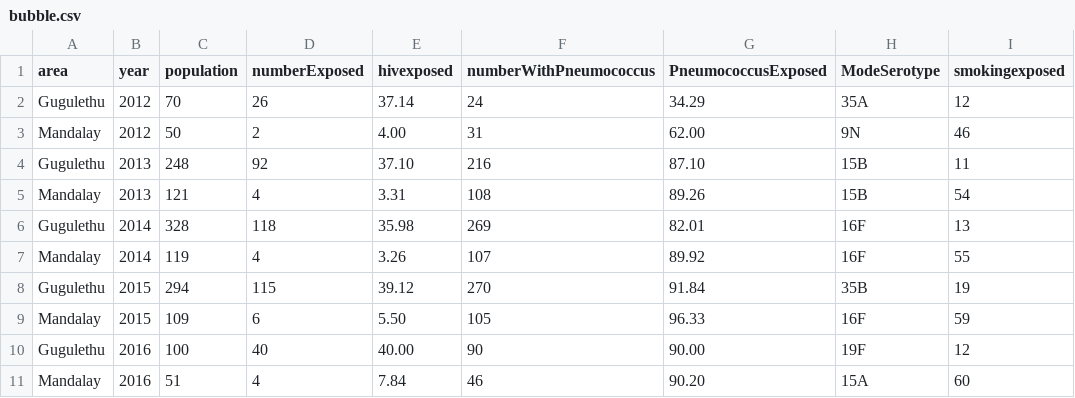
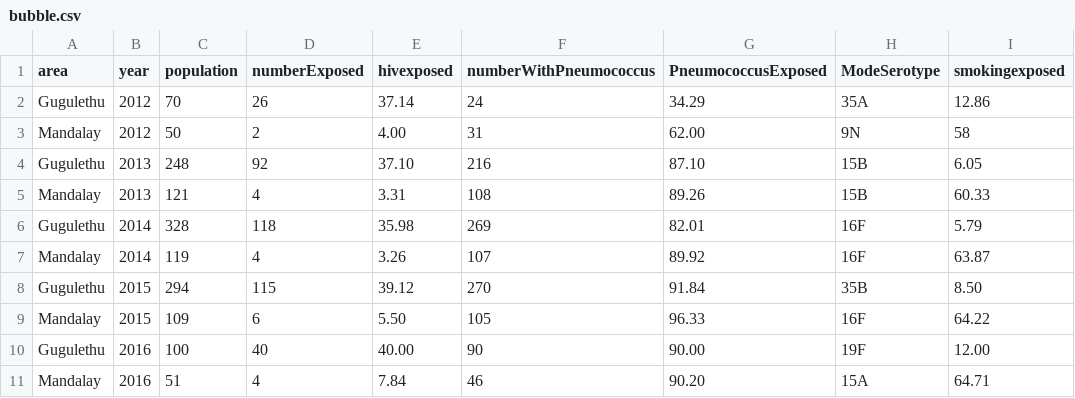
Before and after one commit to wolffshots/pneumovis, a CSV file: pneumovis/bubble.csv, drawn as a sheet.

Commit message:
real smoking percentages

```diff
--- a/pneumovis/bubble.csv
+++ b/pneumovis/bubble.csv
@@ -1,11 +1,11 @@
 area,year,population,numberExposed,hivexposed,numberWithPneumococcus,PneumococcusExposed,ModeSerotype,smokingexposed
-Gugulethu,2012,70,26,37.14,24,34.29,35A,12
-Mandalay,2012,50,2,4.00,31,62.00,9N,46
-Gugulethu,2013,248,92,37.10,216,87.10,15B,11
-Mandalay,2013,121,4,3.31,108,89.26,15B,54
-Gugulethu,2014,328,118,35.98,269,82.01,16F,13
-Mandalay,2014,119,4,3.26,107,89.92,16F,55
-Gugulethu,2015,294,115,39.12,270,91.84,35B,19
-Mandalay,2015,109,6,5.50,105,96.33,16F,59
-Gugulethu,2016,100,40,40.00,90,90.00,19F,12
-Mandalay,2016,51,4,7.84,46,90.20,15A,60
+Gugulethu,2012,70,26,37.14,24,34.29,35A,12.86
+Mandalay,2012,50,2,4.00,31,62.00,9N,58
+Gugulethu,2013,248,92,37.10,216,87.10,15B,6.05
+Mandalay,2013,121,4,3.31,108,89.26,15B,60.33
+Gugulethu,2014,328,118,35.98,269,82.01,16F,5.79
+Mandalay,2014,119,4,3.26,107,89.92,16F,63.87
+Gugulethu,2015,294,115,39.12,270,91.84,35B,8.50
+Mandalay,2015,109,6,5.50,105,96.33,16F,64.22
+Gugulethu,2016,100,40,40.00,90,90.00,19F,12.00
+Mandalay,2016,51,4,7.84,46,90.20,15A,64.71
```
